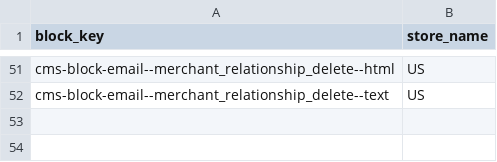
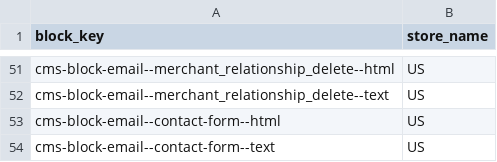
Before and after one commit to PawelM88/b2b-marketplace, a CSV file: data/import/common/US/cms_block_store.csv, drawn as a sheet; only a part is shown, gaps mark what is left out; the diff names each change by its address in the sheet, - before the commit and + after, or states it on an @@ line.

```diff
--- a/data/import/common/US/cms_block_store.csv
+++ b/data/import/common/US/cms_block_store.csv
+row 53: cms-block-email--contact-form--html | US
+row 54: cms-block-email--contact-form--text | US
```
Also changed, not shown: data/import/common/AT/cms_block_store.csv, data/import/common/DE/cms_block_store.csv, 31 other files.
